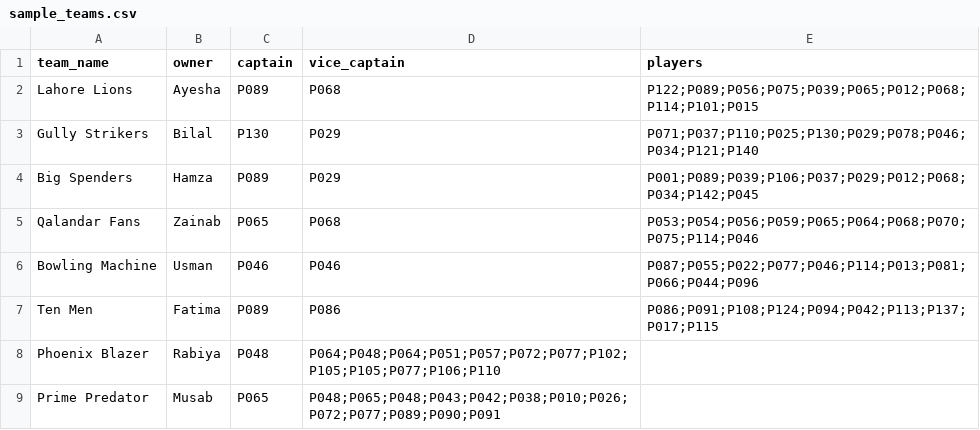
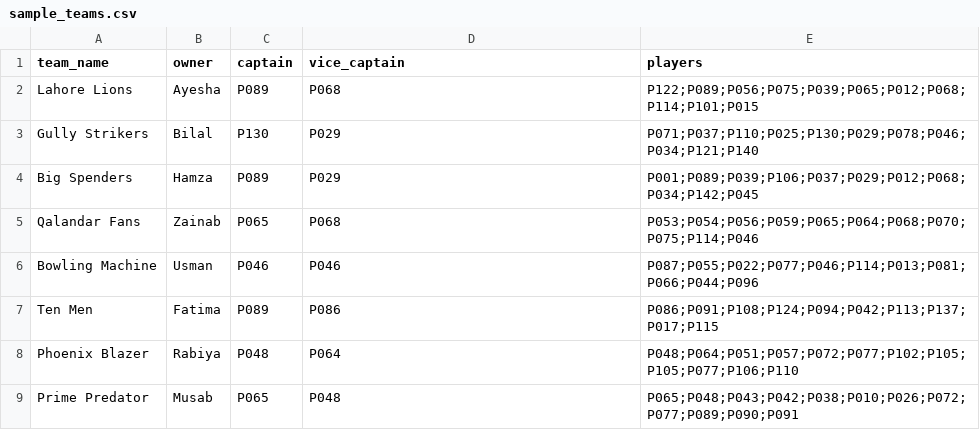
Before and after one commit to Mahwish119/mahwish_dugout, a CSV file: data/sample_teams.csv, drawn as a sheet.

```diff
--- a/data/sample_teams.csv
+++ b/data/sample_teams.csv
@@ -7,3 +7,3 @@ Bowling Machine,Usman,P046,P046,P087;P055;P022;P077;P046;P114;P013;P081;P066;P04
 Ten Men,Fatima,P089,P086,P086;P091;P108;P124;P094;P042;P113;P137;P017;P115
-Phoenix Blazer,Rabiya,P048,P064;P048;P064;P051;P057;P072;P077;P102;P105;P105;P077;P106;P110
-Prime Predator,Musab,P065,P048;P065;P048;P043;P042;P038;P010;P026;P072;P077;P089;P090;P091
+Phoenix Blazer,Rabiya,P048,P064,P048;P064;P051;P057;P072;P077;P102;P105;P105;P077;P106;P110
+Prime Predator,Musab,P065,P048,P065;P048;P043;P042;P038;P010;P026;P072;P077;P089;P090;P091
```
Also changed, not shown: 13 other files.
